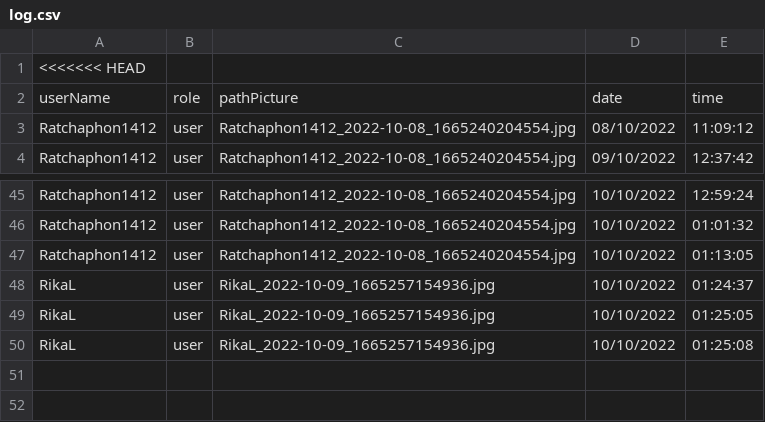
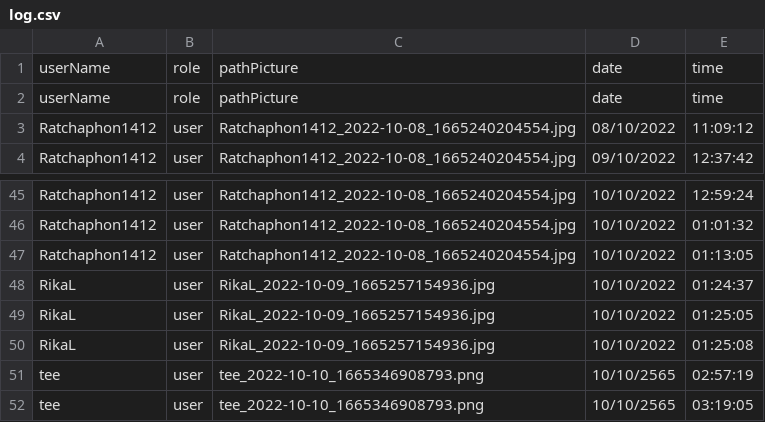
Before and after one commit to Ratchaphon1412/Student-Complaints, a CSV file: database/log.csv, drawn as a sheet; only a part is shown, gaps mark what is left out.

```diff
--- a/database/log.csv
+++ b/database/log.csv
@@ -1,2 +1,2 @@
-<<<<<<< HEAD
+userName,role,pathPicture,date,time
 userName,role,pathPicture,date,time
@@ -50 +50,3 @@ RikaL,user,"RikaL_2022-10-09_1665257154936.jpg",10/10/2022,01:25:05
 RikaL,user,"RikaL_2022-10-09_1665257154936.jpg",10/10/2022,01:25:08
+tee,user,"tee_2022-10-10_1665346908793.png",10/10/2565,02:57:19
+tee,user,"tee_2022-10-10_1665346908793.png",10/10/2565,03:19:05
```
Also changed, not shown: database/likepost.csv, database/report.csv, 3 other files.
